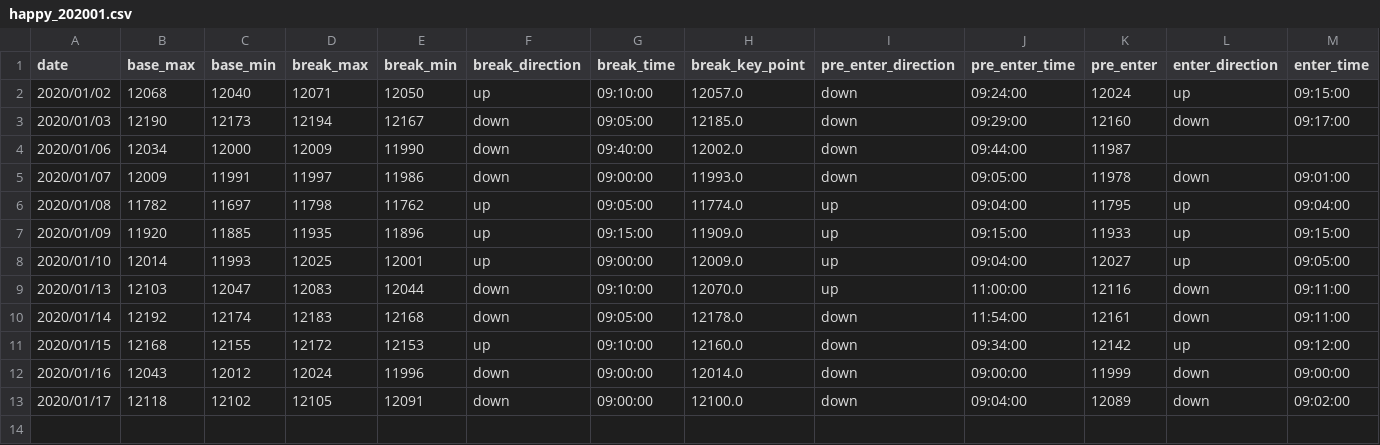
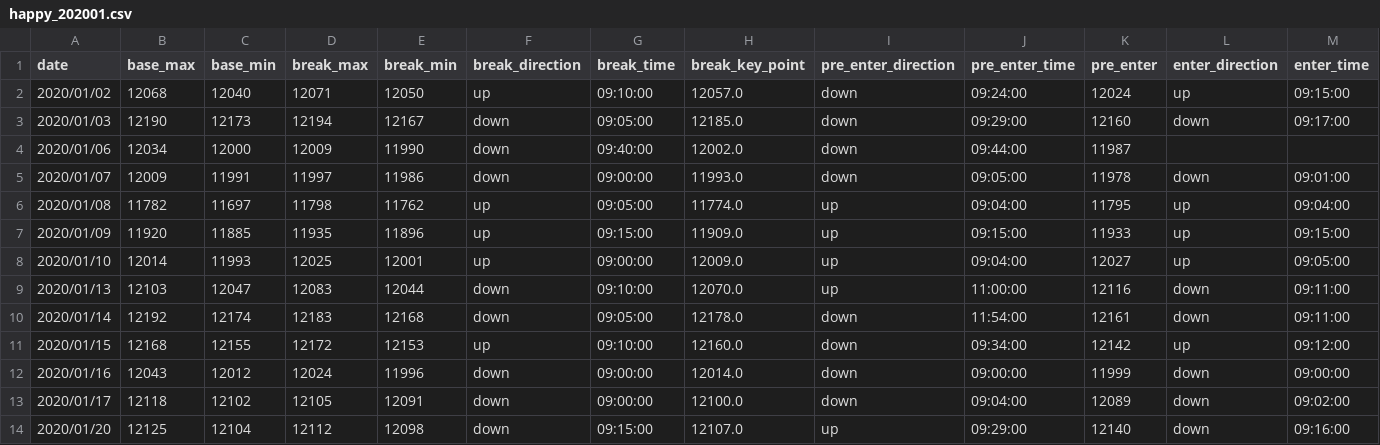
Before and after one commit to ngxial03/Future, a CSV file: out/happy_202001.csv, drawn as a sheet; only a part is shown; rows hold the shown columns only; the diff names each change by its address in the sheet, - before the commit and + after, or states it on an @@ line.

```diff
--- a/out/happy_202001.csv
+++ b/out/happy_202001.csv
+row 14: 2020/01/20 | 12125 | 12104 | 12112 | 12098 | down | 09:15:00 | 12107.0 | up | 09:29:00 | 12140 | down | 09:16:00
```
Also changed, not shown: out/happy_total.csv, out/max_min_total.csv, 2 other files.
